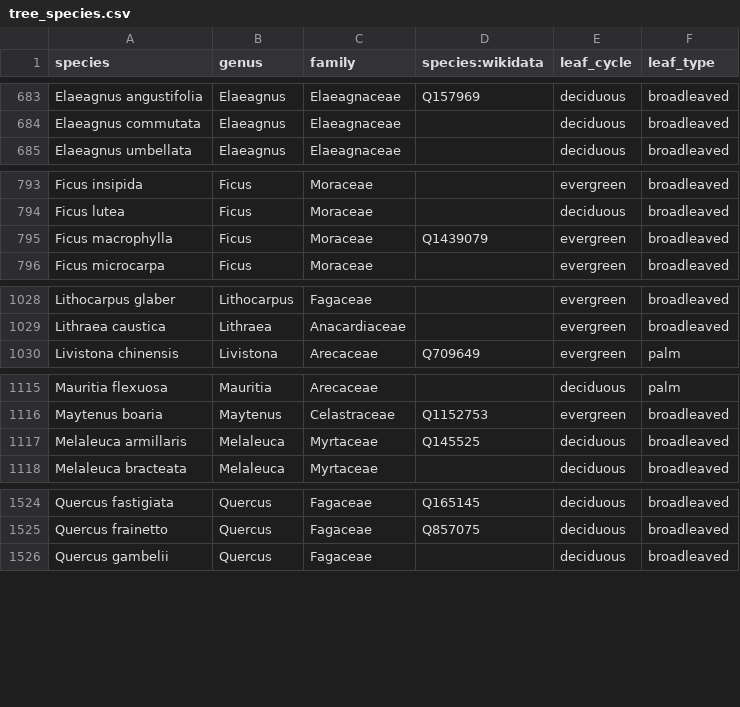
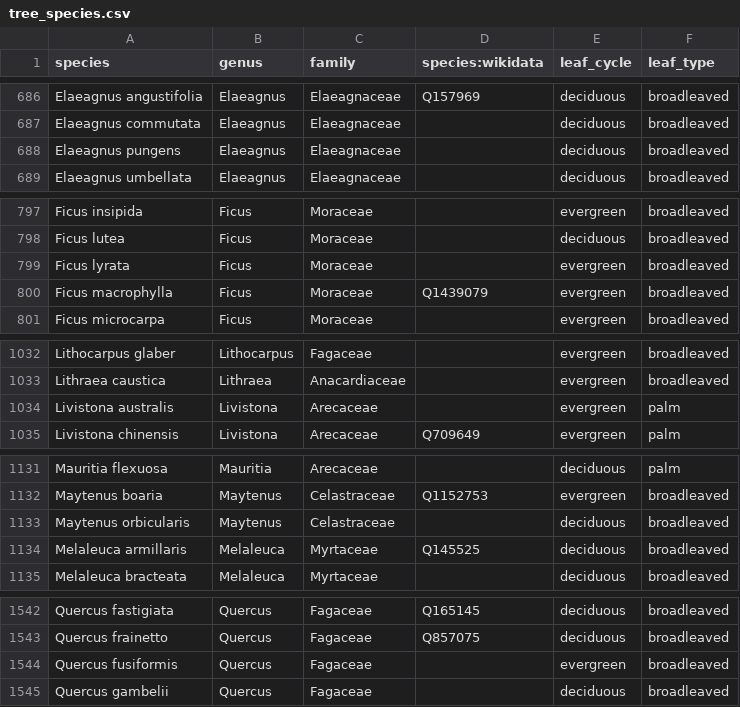
Before and after one commit to Zkir/UrbanEye3D, a CSV file: src/main/resources/data/tree_species.csv, drawn as a sheet; only a part is shown, gaps mark what is left out; the diff covers the shown part only.

```diff
--- a/src/main/resources/data/tree_species.csv
+++ b/src/main/resources/data/tree_species.csv
@@ -684,2 +687,3 @@ Elaeagnus angustifolia,Elaeagnus,Elaeagnaceae,Q157969,deciduous,broadleaved
 Elaeagnus commutata,Elaeagnus,Elaeagnaceae,,deciduous,broadleaved
+Elaeagnus pungens,Elaeagnus,Elaeagnaceae,,deciduous,broadleaved
 Elaeagnus umbellata,Elaeagnus,Elaeagnaceae,,deciduous,broadleaved
@@ -794,2 +798,3 @@ Ficus insipida,Ficus,Moraceae,,evergreen,broadleaved
 Ficus lutea,Ficus,Moraceae,,deciduous,broadleaved
+Ficus lyrata,Ficus,Moraceae,,evergreen,broadleaved
 Ficus macrophylla,Ficus,Moraceae,Q1439079,evergreen,broadleaved
@@ -1029,2 +1033,3 @@ Lithocarpus glaber,Lithocarpus,Fagaceae,,evergreen,broadleaved
 Lithraea caustica,Lithraea,Anacardiaceae,,evergreen,broadleaved
+Livistona australis,Livistona,Arecaceae,,evergreen,palm
 Livistona chinensis,Livistona,Arecaceae,Q709649,evergreen,palm
@@ -1116,2 +1132,3 @@ Mauritia flexuosa,Mauritia,Arecaceae,,deciduous,palm
 Maytenus boaria,Maytenus,Celastraceae,Q1152753,evergreen,broadleaved
+Maytenus orbicularis,Maytenus,Celastraceae,,deciduous,broadleaved
 Melaleuca armillaris,Melaleuca,Myrtaceae,Q145525,deciduous,broadleaved
@@ -1525,2 +1543,3 @@ Quercus fastigiata,Quercus,Fagaceae,Q165145,deciduous,broadleaved
 Quercus frainetto,Quercus,Fagaceae,Q857075,deciduous,broadleaved
+Quercus fusiformis,Quercus,Fagaceae,,evergreen,broadleaved
 Quercus gambelii,Quercus,Fagaceae,,deciduous,broadleaved
```
Also changed, not shown: 18 added rows, 1 removed row and 9 edited cells elsewhere in this file, 8 other files.
